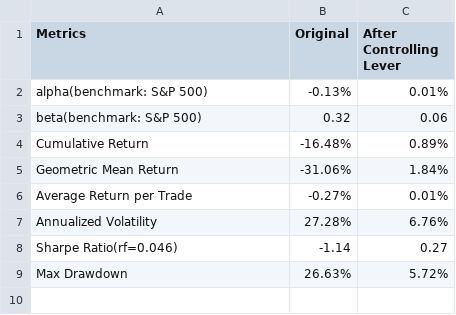
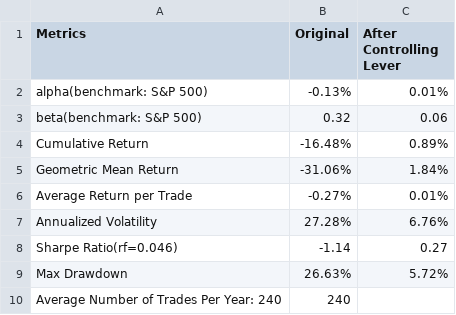
Before and after one commit to im-Tree/Fintech533-website, a CSV file: static/performance_metrics.csv, drawn as a sheet; the diff names each change by its address in the sheet, - before the commit and + after, or states it on an @@ line.

```diff
--- a/static/performance_metrics.csv
+++ b/static/performance_metrics.csv
+row 10: Average Number of Trades Per Year: 240 | 240
```
Also changed, not shown: 3 other files.
